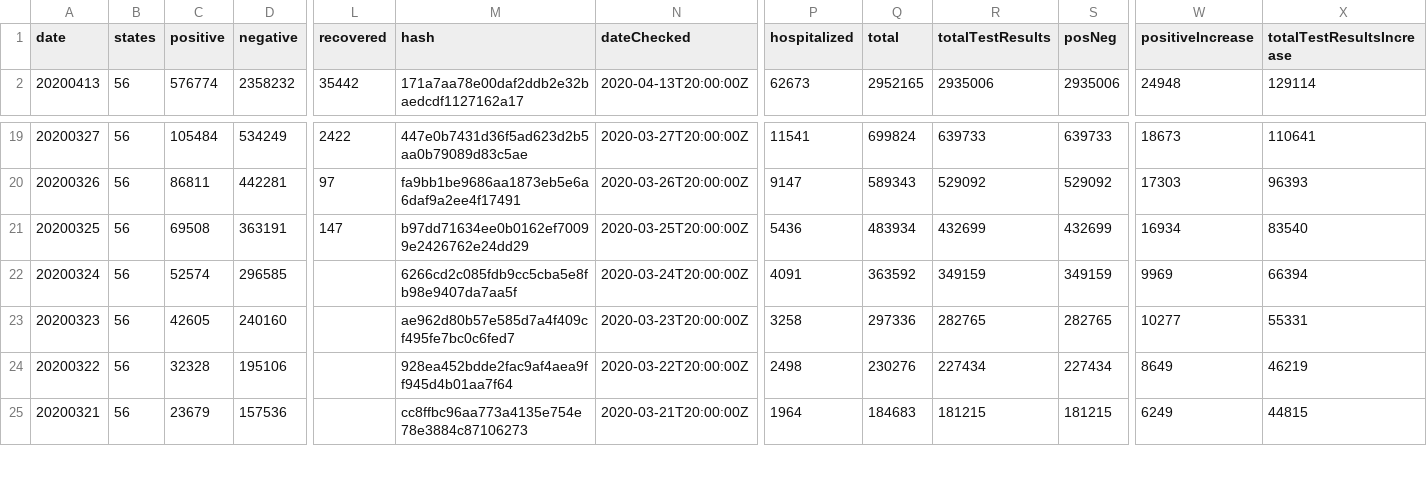
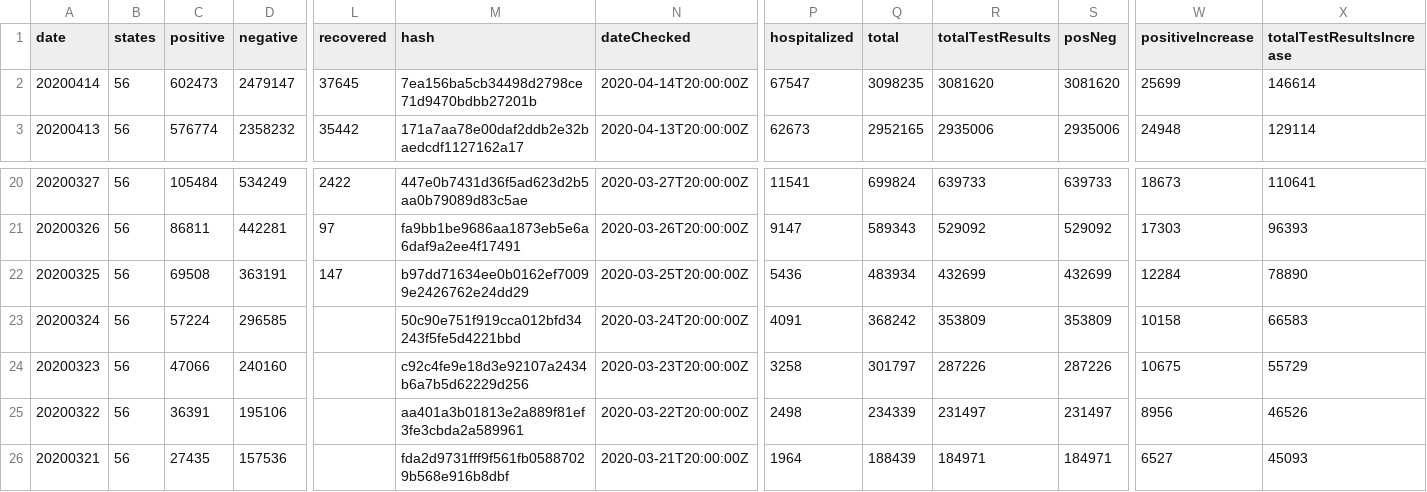
Before and after one commit to pmatorras/IFCA_covid, a CSV file: data/daily.csv, drawn as a sheet; only a part is shown, gaps mark what is left out; addresses are those after the commit; rows hold the shown columns only; the diff covers the shown part only; the diff names each change by its address in the sheet, - before the commit and + after, or states it on an @@ line.

```diff
--- a/data/daily.csv
+++ b/data/daily.csv
+row 2: 20200414 | 56 | 602473 | 2479147 | 37645 | 7ea156ba5cb34498d2798ce71d9470bdbb27201b | 2020-04-14T20:00:00Z | 67547 | 3098235 | 3081620 | 3081620 | 25699 | 146614
-W22 (positiveIncrease): 16934
+W22 (positiveIncrease): 12284
-X22 (totalTestResultsIncrease): 83540
+X22 (totalTestResultsIncrease): 78890
-C23 (positive): 52574
+C23 (positive): 57224
-M23 (hash): 6266cd2c085fdb9cc5cba5e8fb98e9407da7aa5f
+M23 (hash): 50c90e751f919cca012bfd34243f5fe5d4221bbd
-Q23 (total): 363592
+Q23 (total): 368242
-R23 (totalTestResults): 349159
+R23 (totalTestResults): 353809
-S23 (posNeg): 349159
+S23 (posNeg): 353809
-W23 (positiveIncrease): 9969
+W23 (positiveIncrease): 10158
-X23 (totalTestResultsIncrease): 66394
+X23 (totalTestResultsIncrease): 66583
-C24 (positive): 42605
+C24 (positive): 47066
-M24 (hash): ae962d80b57e585d7a4f409cf495fe7bc0c6fed7
+M24 (hash): c92c4fe9e18d3e92107a2434b6a7b5d62229d256
-Q24 (total): 297336
+Q24 (total): 301797
-R24 (totalTestResults): 282765
+R24 (totalTestResults): 287226
-S24 (posNeg): 282765
+S24 (posNeg): 287226
-W24 (positiveIncrease): 10277
+W24 (positiveIncrease): 10675
-X24 (totalTestResultsIncrease): 55331
+X24 (totalTestResultsIncrease): 55729
-C25 (positive): 32328
+C25 (positive): 36391
-M25 (hash): 928ea452bdde2fac9af4aea9ff945d4b01aa7f64
+M25 (hash): aa401a3b01813e2a889f81ef3fe3cbda2a589961
-Q25 (total): 230276
+Q25 (total): 234339
-R25 (totalTestResults): 227434
+R25 (totalTestResults): 231497
-S25 (posNeg): 227434
+S25 (posNeg): 231497
-W25 (positiveIncrease): 8649
+W25 (positiveIncrease): 8956
-X25 (totalTestResultsIncrease): 46219
+X25 (totalTestResultsIncrease): 46526
-C26 (positive): 23679
+C26 (positive): 27435
-M26 (hash): cc8ffbc96aa773a4135e754e78e3884c87106273
+M26 (hash): fda2d9731fff9f561fb05887029b568e916b8dbf
-Q26 (total): 184683
+Q26 (total): 188439
-R26 (totalTestResults): 181215
+R26 (totalTestResults): 184971
-S26 (posNeg): 181215
+S26 (posNeg): 184971
-W26 (positiveIncrease): 6249
+W26 (positiveIncrease): 6527
-X26 (totalTestResultsIncrease): 44815
+X26 (totalTestResultsIncrease): 45093
```
Also changed, not shown: 144 edited cells elsewhere in this file, data/covid-19-totals-uk.csv, 16 other files.
